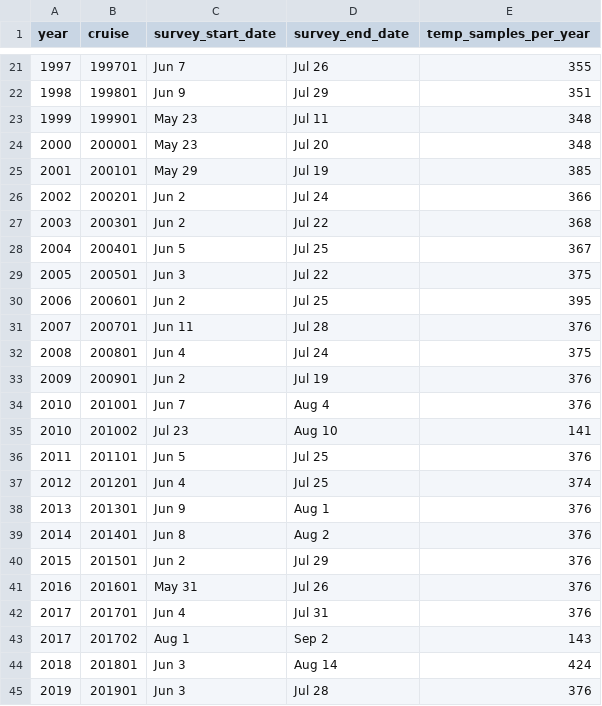
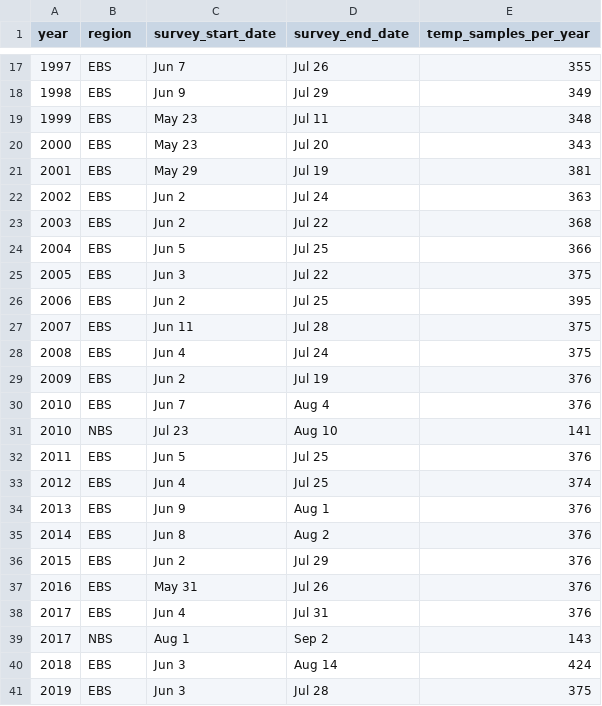
Before and after one commit to sean-rohan-NOAA/coldpool, a CSV file: survey_dates_and_samples.csv, drawn as a sheet; only a part is shown, gaps mark what is left out; the diff covers the shown part only.

Commit message:
Changed and trimmed down code to generate region per year. Also changed comments to better reflect code.

```diff
--- a/survey_dates_and_samples.csv
+++ b/survey_dates_and_samples.csv
@@ -1 +1 @@
-"year","cruise","survey_start_date","survey_end_date","temp_samples_per_year"
+"year","region","survey_start_date","survey_end_date","temp_samples_per_year"
@@ -21,25 +17,25 @@
-1997,199701,"Jun 7","Jul 26",355
-1998,199801,"Jun 9","Jul 29",351
-1999,199901,"May 23","Jul 11",348
-2000,200001,"May 23","Jul 20",348
-2001,200101,"May 29","Jul 19",385
-2002,200201,"Jun 2","Jul 24",366
-2003,200301,"Jun 2","Jul 22",368
-2004,200401,"Jun 5","Jul 25",367
-2005,200501,"Jun 3","Jul 22",375
-2006,200601,"Jun 2","Jul 25",395
-2007,200701,"Jun 11","Jul 28",376
-2008,200801,"Jun 4","Jul 24",375
-2009,200901,"Jun 2","Jul 19",376
-2010,201001,"Jun 7","Aug 4",376
-2010,201002,"Jul 23","Aug 10",141
-2011,201101,"Jun 5","Jul 25",376
-2012,201201,"Jun 4","Jul 25",374
-2013,201301,"Jun 9","Aug 1",376
-2014,201401,"Jun 8","Aug 2",376
-2015,201501,"Jun 2","Jul 29",376
-2016,201601,"May 31","Jul 26",376
-2017,201701,"Jun 4","Jul 31",376
-2017,201702,"Aug 1","Sep 2",143
-2018,201801,"Jun 3","Aug 14",424
-2019,201901,"Jun 3","Jul 28",376
+1997,"EBS","Jun 7","Jul 26",355
+1998,"EBS","Jun 9","Jul 29",349
+1999,"EBS","May 23","Jul 11",348
+2000,"EBS","May 23","Jul 20",343
+2001,"EBS","May 29","Jul 19",381
+2002,"EBS","Jun 2","Jul 24",363
+2003,"EBS","Jun 2","Jul 22",368
+2004,"EBS","Jun 5","Jul 25",366
+2005,"EBS","Jun 3","Jul 22",375
+2006,"EBS","Jun 2","Jul 25",395
+2007,"EBS","Jun 11","Jul 28",375
+2008,"EBS","Jun 4","Jul 24",375
+2009,"EBS","Jun 2","Jul 19",376
+2010,"EBS","Jun 7","Aug 4",376
+2010,"NBS","Jul 23","Aug 10",141
+2011,"EBS","Jun 5","Jul 25",376
+2012,"EBS","Jun 4","Jul 25",374
+2013,"EBS","Jun 9","Aug 1",376
+2014,"EBS","Jun 8","Aug 2",376
+2015,"EBS","Jun 2","Jul 29",376
+2016,"EBS","May 31","Jul 26",376
+2017,"EBS","Jun 4","Jul 31",376
+2017,"NBS","Aug 1","Sep 2",143
+2018,"EBS","Jun 3","Aug 14",424
+2019,"EBS","Jun 3","Jul 28",375
```
Also changed, not shown: 4 removed rows and 32 edited cells elsewhere in this file, 1 other file.
